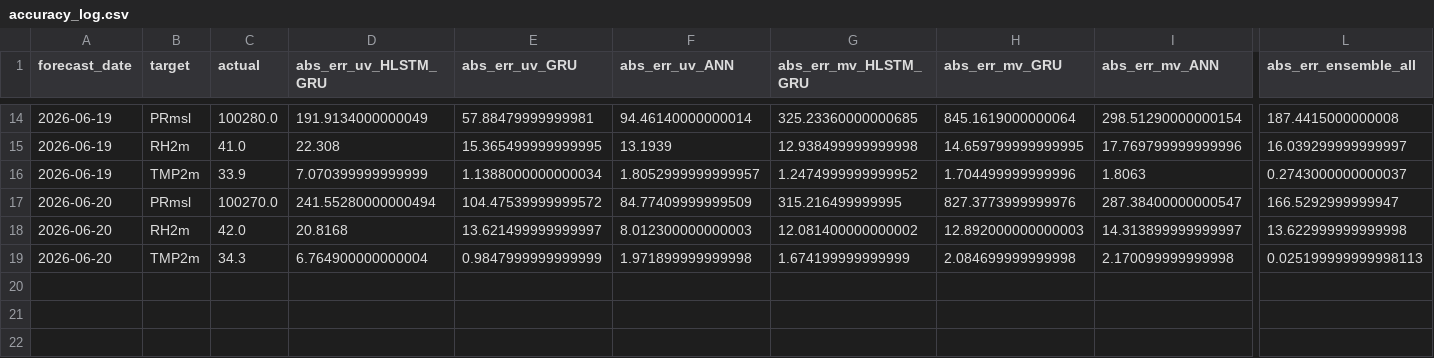
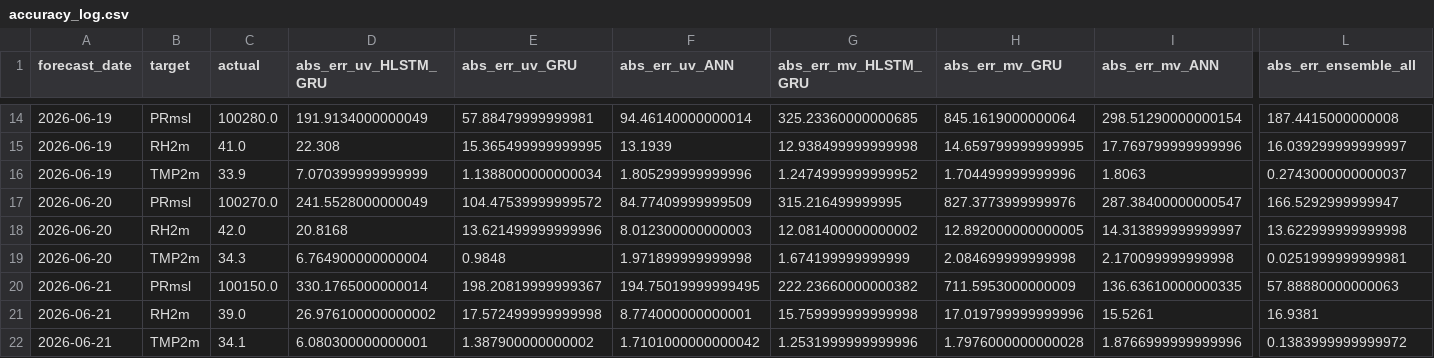
Before and after one commit to souravk03/openmeteo-live-forecast, a CSV file: data/om/Delhi/logs/accuracy_log.csv, drawn as a sheet; only a part is shown, gaps mark what is left out; rows hold the shown columns only; the diff names each change by its address in the sheet, - before the commit and + after, or states it on an @@ line.

Commit message:
[Delhi] accuracy_log.csv 2026-06-22

```diff
--- a/data/om/Delhi/logs/accuracy_log.csv
+++ b/data/om/Delhi/logs/accuracy_log.csv
-F16 (abs_err_uv_ANN): 1.8052999999999957
+F16 (abs_err_uv_ANN): 1.805299999999996
-D17 (abs_err_uv_HLSTM_GRU): 241.55280000000494
+D17 (abs_err_uv_HLSTM_GRU): 241.5528000000049
-E18 (abs_err_uv_GRU): 13.621499999999997
+E18 (abs_err_uv_GRU): 13.621499999999996
-H18 (abs_err_mv_GRU): 12.892000000000003
+H18 (abs_err_mv_GRU): 12.892000000000005
-E19 (abs_err_uv_GRU): 0.9847999999999999
+E19 (abs_err_uv_GRU): 0.9848
-L19 (abs_err_ensemble_all): 0.025199999999998113
+L19 (abs_err_ensemble_all): 0.0251999999999981
+row 20: 2026-06-21 | PRmsl | 100150.0 | 330.1765000000014 | 198.20819999999367 | 194.75019999999495 | 222.23660000000382 | 711.5953000000009 | 136.63610000000335 | 57.88880000000063
+row 21: 2026-06-21 | RH2m | 39.0 | 26.976100000000002 | 17.572499999999998 | 8.774000000000001 | 15.759999999999998 | 17.019799999999996 | 15.5261 | 16.9381
+row 22: 2026-06-21 | TMP2m | 34.1 | 6.080300000000001 | 1.387900000000002 | 1.7101000000000042 | 1.2531999999999996 | 1.7976000000000028 | 1.8766999999999996 | 0.1383999999999972
```
